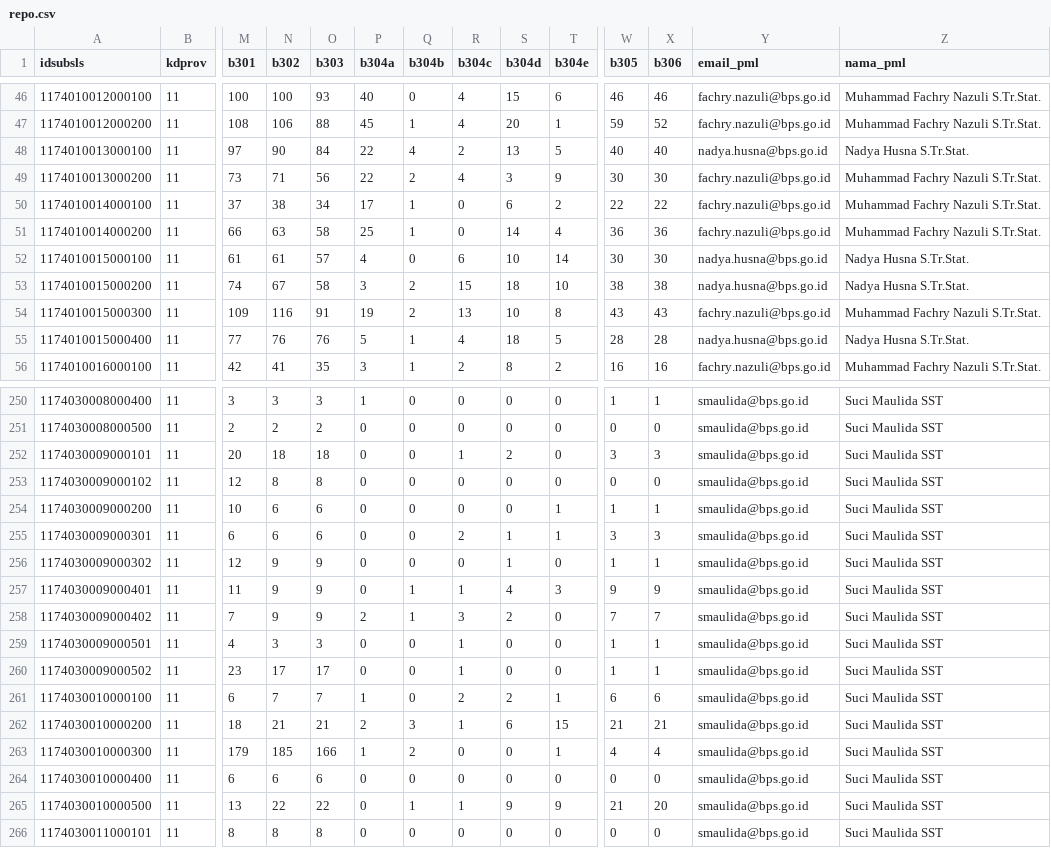
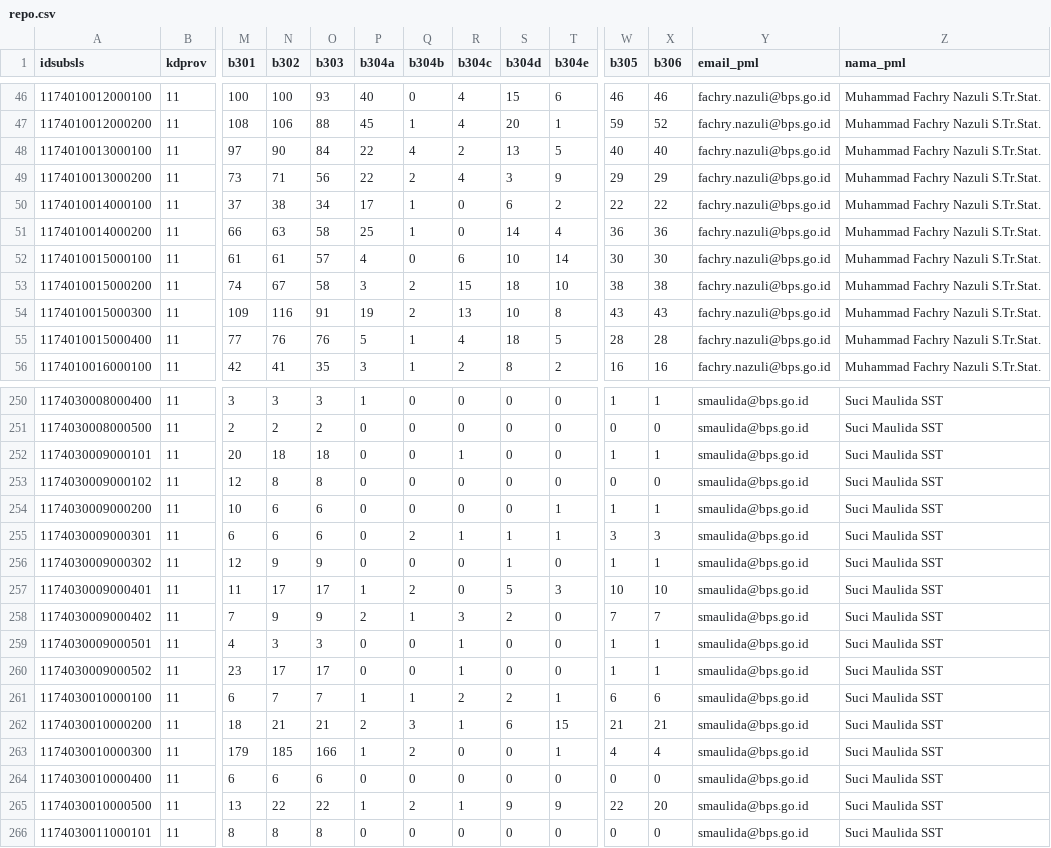
Before and after one commit to fachnzl/wilkerstat-repo, a CSV file: data/repo.csv, drawn as a sheet; only a part is shown, gaps mark what is left out; the diff covers the shown part only; the diff names each change by its address in the sheet, - before the commit and + after, or states it on an @@ line.

Commit message:
update read data

```diff
--- a/data/repo.csv
+++ b/data/repo.csv
-Y48 (email_pml): nadya.husna@bps.go.id
+Y48 (email_pml): fachry.nazuli@bps.go.id
-Z48 (nama_pml): Nadya Husna S.Tr.Stat.
+Z48 (nama_pml): Muhammad Fachry Nazuli S.Tr.Stat.
-W49 (b305): 30
+W49 (b305): 29
-X49 (b306): 30
+X49 (b306): 29
-Y52:Y53 (email_pml): nadya.husna@bps.go.id
+Y52:Y53 (email_pml): fachry.nazuli@bps.go.id
-Z52:Z53 (nama_pml): Nadya Husna S.Tr.Stat.
+Z52:Z53 (nama_pml): Muhammad Fachry Nazuli S.Tr.Stat.
-Y55 (email_pml): nadya.husna@bps.go.id
+Y55 (email_pml): fachry.nazuli@bps.go.id
-Z55 (nama_pml): Nadya Husna S.Tr.Stat.
+Z55 (nama_pml): Muhammad Fachry Nazuli S.Tr.Stat.
-S252 (b304d): 2
+S252 (b304d): 0
-W252 (b305): 3
+W252 (b305): 1
-X252 (b306): 3
+X252 (b306): 1
-Q255 (b304b): 0
+Q255 (b304b): 2
-R255 (b304c): 2
+R255 (b304c): 1
-N257 (b302): 9
+N257 (b302): 17
-O257 (b303): 9
+O257 (b303): 17
-P257 (b304a): 0
+P257 (b304a): 1
-Q257 (b304b): 1
+Q257 (b304b): 2
-R257 (b304c): 1
+R257 (b304c): 0
-S257 (b304d): 4
+S257 (b304d): 5
-W257 (b305): 9
+W257 (b305): 10
-X257 (b306): 9
+X257 (b306): 10
-Q261 (b304b): 0
+Q261 (b304b): 1
-P265 (b304a): 0
+P265 (b304a): 1
-Q265 (b304b): 1
+Q265 (b304b): 2
-W265 (b305): 21
+W265 (b305): 22
```
Also changed, not shown: 11 edited cells elsewhere in this file, 3 other files.
